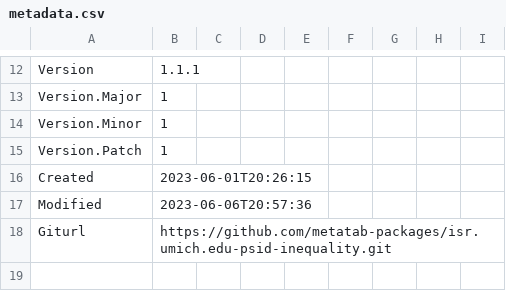
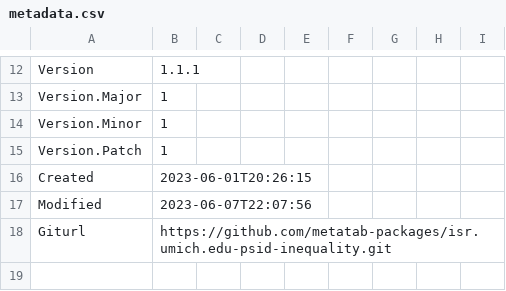
Before and after one commit to metatab-packages/isr.umich.edu-psid-inequality, a CSV file: metadata.csv, drawn as a sheet; only a part is shown, gaps mark what is left out.

```diff
--- a/metadata.csv
+++ b/metadata.csv
@@ -16,3 +16,3 @@ Version.Patch,1
 Created,2023-06-01T20:26:15
-Modified,2023-06-06T20:57:36
+Modified,2023-06-07T22:07:56
 Giturl,https://github.com/metatab-packages/isr.umich.edu-psid-inequality.git
```
Also changed, not shown: 3 other files.
